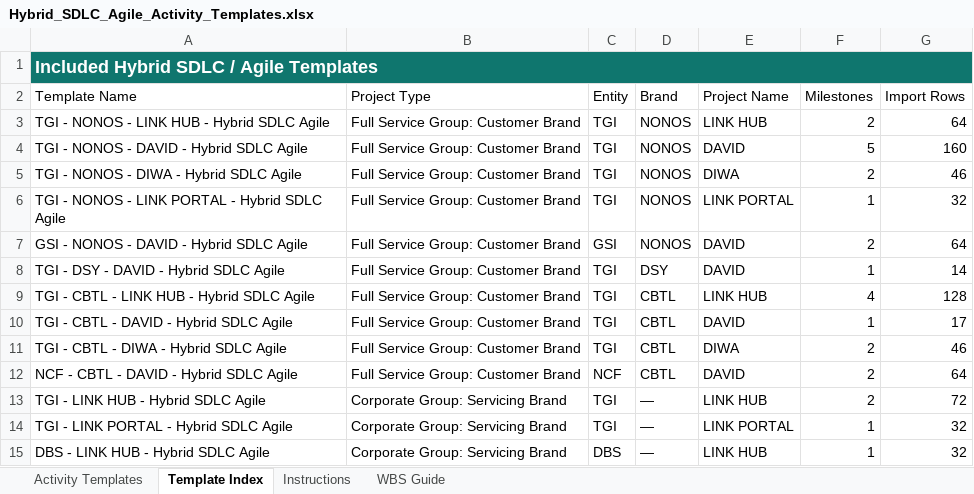
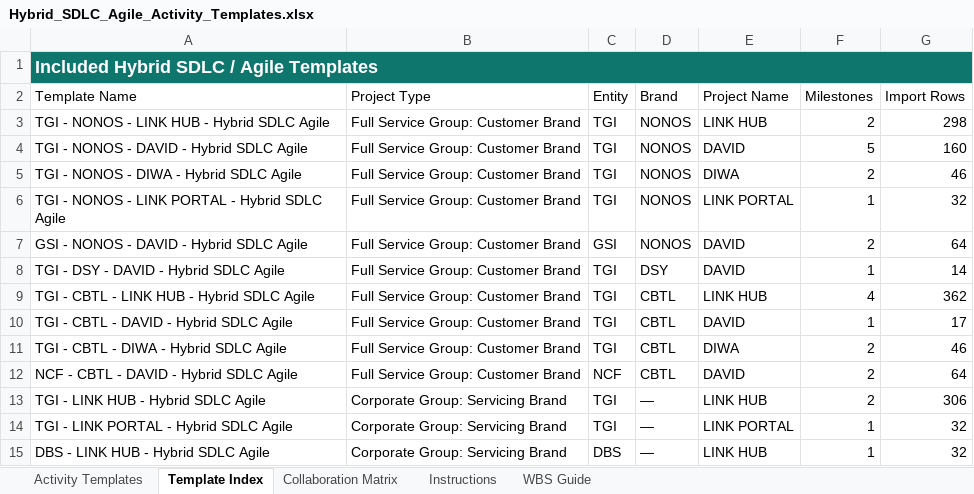
Before and after one commit to saitama45/ghelpdesk, an Excel workbook: References/Hybrid_SDLC_Agile_Activity_Templates.xlsx, sheet Template Index, drawn as a sheet; values as stored, in another font and other column widths than the file's, no borders; the diff names each change by its address in the sheet, - before the commit and + after, or states it on an @@ line.

Commit message:
feat: Add hybrid SDLC/Agile templates with weighted department progress and accountable department tracking

```diff
--- a/References/Hybrid_SDLC_Agile_Activity_Templates.xlsx (sheet Template Index)
+++ b/References/Hybrid_SDLC_Agile_Activity_Templates.xlsx (sheet Template Index)
+sheet tab: Collaboration Matrix
-G3 (Import Rows): 64
+G3 (Import Rows): 298
-G9 (Import Rows): 128
+G9 (Import Rows): 362
-G13 (Import Rows): 72
+G13 (Import Rows): 306
```
Also changed, not shown: sheet Activity Templates, sheet Instructions, 28 other files.
